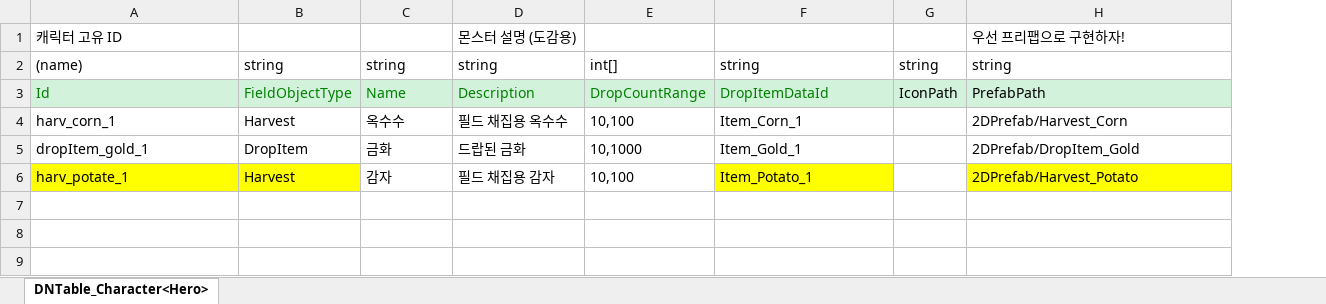
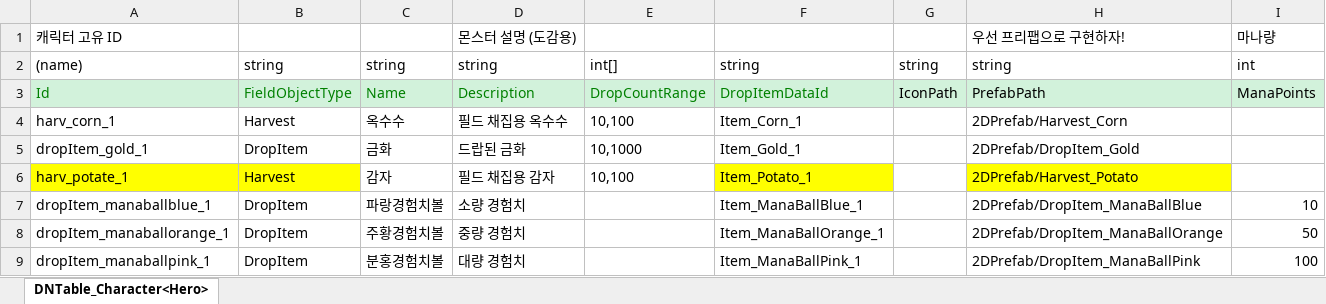
Before and after one commit to rnjstjdgur/2DMainProject, an Excel workbook: JsonConverter/ExcelFiles/DNFieldObject.xlsx, sheet DNTable_Character<Hero>, drawn as a sheet; values as stored, in another font and other column widths than the file's, no borders; the diff names each change by its address in the sheet, - before the commit and + after, or states it on an @@ line.

```diff
--- a/JsonConverter/ExcelFiles/DNFieldObject.xlsx (sheet DNTable_Character<Hero>)
+++ b/JsonConverter/ExcelFiles/DNFieldObject.xlsx (sheet DNTable_Character<Hero>)
+column I, rows 1-3: 마나량 | int | ManaPoints
+row 7: dropItem_manaballblue_1 | DropItem | 파랑경험치볼 | 소량 경험치 |  | Item_ManaBallBlue_1 |  | 2DPrefab/DropItem_ManaBallBlue | 10
+row 8: dropItem_manaballorange_1 | DropItem | 주황경험치볼 | 중량 경험치 |  | Item_ManaBallOrange_1 |  | 2DPrefab/DropItem_ManaBallOrange | 50
+row 9: dropItem_manaballpink_1 | DropItem | 분홍경험치볼 | 대량 경험치 |  | Item_ManaBallPink_1 |  | 2DPrefab/DropItem_ManaBallPink | 100
```
Also changed, not shown: 1 other file.
